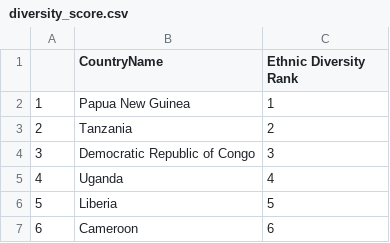
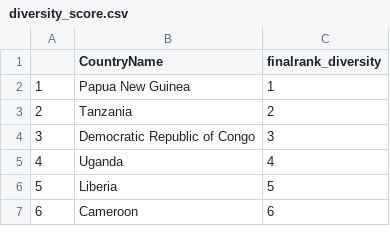
Before and after one commit to Seranne/IntroDSproject, a CSV file: Scored data+Rmds/diversity_score.csv, drawn as a sheet; only a part is shown; the diff names each change by its address in the sheet, - before the commit and + after, or states it on an @@ line.

Commit message:
Only required scores

```diff
--- a/Scored data+Rmds/diversity_score.csv
+++ b/Scored data+Rmds/diversity_score.csv
-C1: Ethnic Diversity Rank
+C1: finalrank_diversity
```
Also changed, not shown: 9 other files.
